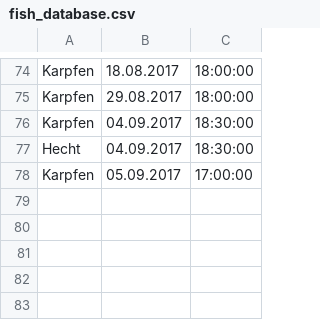
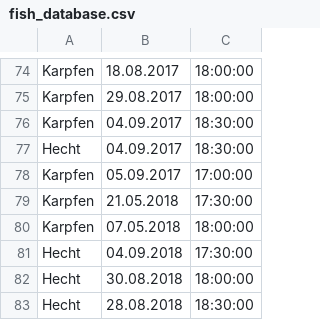
Before and after one commit to lucmuss/fishing-analyzer, a CSV file: rawdata/fish_database.csv, drawn as a sheet; only a part is shown, gaps mark what is left out; the diff names each change by its address in the sheet, - before the commit and + after, or states it on an @@ line.

```diff
--- a/rawdata/fish_database.csv
+++ b/rawdata/fish_database.csv
+row 79: Karpfen | 21.05.2018 | 17:30:00
+row 80: Karpfen | 07.05.2018 | 18:00:00
+row 81: Hecht | 04.09.2018 | 17:30:00
+row 82: Hecht | 30.08.2018 | 18:00:00
+row 83: Hecht | 28.08.2018 | 18:30:00
```
Also changed, not shown: 2 other files.
